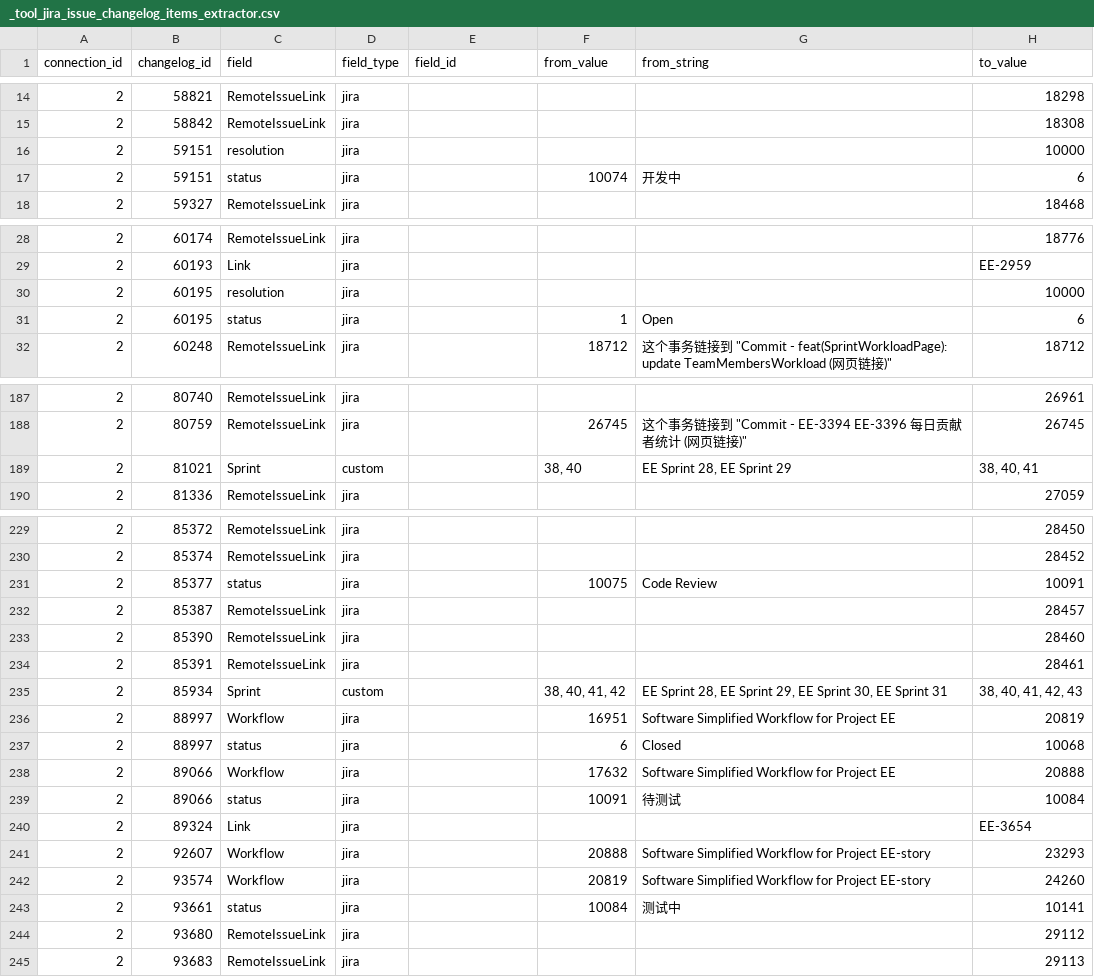
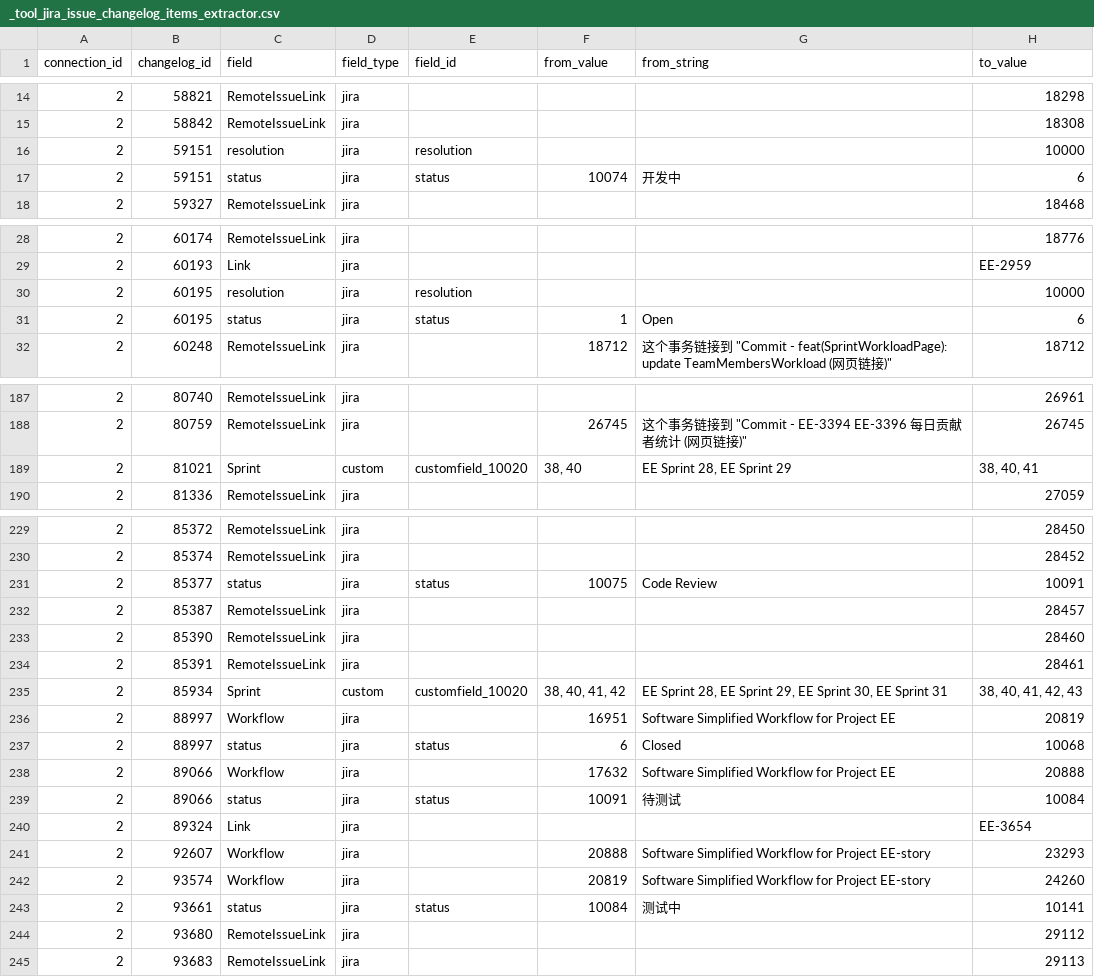
Before and after one commit to apache/incubator-devlake, a CSV file: backend/plugins/jira/e2e/snapshot_tables/_tool_jira_issue_changelog_items_extractor.csv, drawn as a sheet; only a part is shown, gaps mark what is left out; the diff covers the shown part only; the diff names each change by its address in the sheet, - before the commit and + after, or states it on an @@ line.

```diff
--- a/backend/plugins/jira/e2e/snapshot_tables/_tool_jira_issue_changelog_items_extractor.csv
+++ b/backend/plugins/jira/e2e/snapshot_tables/_tool_jira_issue_changelog_items_extractor.csv
-E16 (field_id): (empty)
+E16 (field_id): resolution
-E17 (field_id): (empty)
+E17 (field_id): status
-E30 (field_id): (empty)
+E30 (field_id): resolution
-E31 (field_id): (empty)
+E31 (field_id): status
-E189 (field_id): (empty)
+E189 (field_id): customfield_10020
-E231 (field_id): (empty)
+E231 (field_id): status
-E235 (field_id): (empty)
+E235 (field_id): customfield_10020
-E237 (field_id): (empty)
+E237 (field_id): status
-E239 (field_id): (empty)
+E239 (field_id): status
-E243 (field_id): (empty)
+E243 (field_id): status
```
Also changed, not shown: 20 edited cells elsewhere in this file, backend/plugins/issue_trace/e2e/raw_tables/issue_changelogs.csv, 3 other files.
